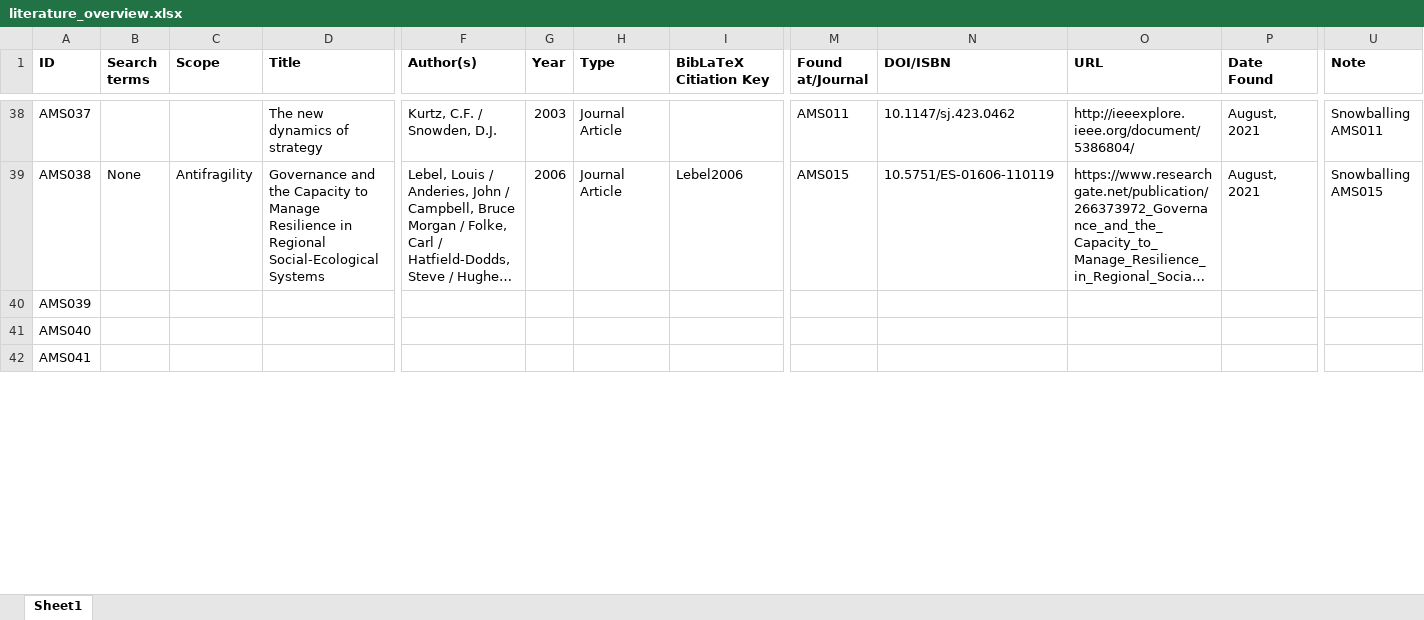
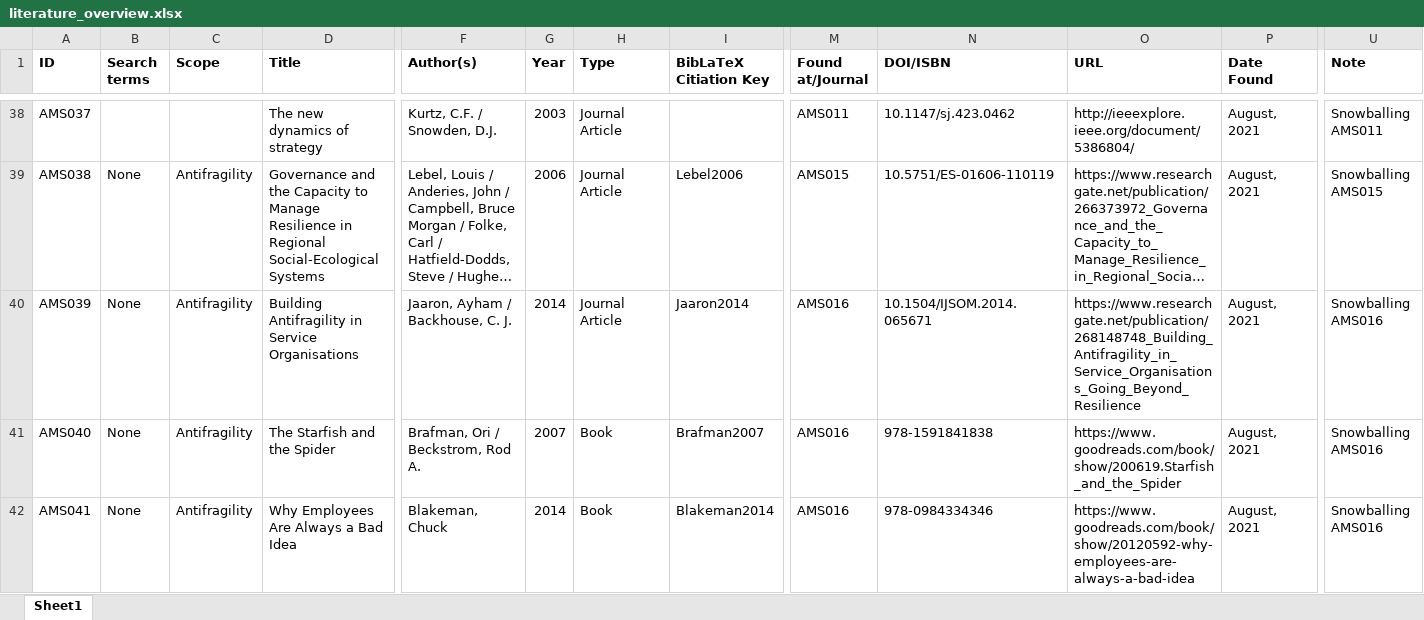
Before and after one commit to JRBliekendaal/master-thesis, an Excel workbook: literature/literature_overview.xlsx, sheet Sheet1, drawn as a sheet; only a part is shown, gaps mark what is left out; long unchanged cells end in …; values as stored, in another font and other column widths than the file's, no borders; the diff covers the shown part only; the diff names each change by its address in the sheet, - before the commit and + after, or states it on an @@ line.

Commit message:
Closing literature research day 15/8
again some reads.. some new references... some new blocks of text in the technical background. Also some new literature (private area).

```diff
--- a/literature/literature_overview.xlsx (sheet Sheet1)
+++ b/literature/literature_overview.xlsx (sheet Sheet1)
-B40:B42 (Search terms): (empty)
+B40:B42 (Search terms): None
-C40:C42 (Scope): (empty)
+C40:C42 (Scope): Antifragility
-D40 (Title): (empty)
+D40 (Title): Building Antifragility in Service Organisations
-F40 (Author(s)): (empty)
+F40 (Author(s)): Jaaron, Ayham / Backhouse, C. J.
-G40 (Year): (empty)
+G40 (Year): 2014
-H40 (Type): (empty)
+H40 (Type): Journal Article
-I40 (BibLaTeX Citiation Key): (empty)
+I40 (BibLaTeX Citiation Key): Jaaron2014
-M40:M42 (Found at/Journal): (empty)
+M40:M42 (Found at/Journal): AMS016
-N40 (DOI/ISBN): (empty)
+N40 (DOI/ISBN): 10.1504/IJSOM.2014.065671
-O40 (URL): (empty)
+O40 (URL): https://www.researchgate.net/publication/268148748_Building_Antifragility_in_Service_Organisations_Going_Beyond_Resilience
-P40:P42 (Date Found): (empty)
+P40:P42 (Date Found): August, 2021
-U40:U42 (Note): (empty)
+U40:U42 (Note): Snowballing AMS016
-D41 (Title): (empty)
+D41 (Title): The Starfish and the Spider
-F41 (Author(s)): (empty)
+F41 (Author(s)): Brafman, Ori / Beckstrom, Rod A.
-G41 (Year): (empty)
+G41 (Year): 2007
-H41:H42 (Type): (empty)
+H41:H42 (Type): Book
-I41 (BibLaTeX Citiation Key): (empty)
+I41 (BibLaTeX Citiation Key): Brafman2007
-N41 (DOI/ISBN): (empty)
+N41 (DOI/ISBN): 978-1591841838
-O41 (URL): (empty)
+O41 (URL): https://www.goodreads.com/book/show/200619.Starfish_and_the_Spider
-D42 (Title): (empty)
+D42 (Title): Why Employees Are Always a Bad Idea
-F42 (Author(s)): (empty)
+F42 (Author(s)): Blakeman, Chuck
-G42 (Year): (empty)
+G42 (Year): 2014
-I42 (BibLaTeX Citiation Key): (empty)
+I42 (BibLaTeX Citiation Key): Blakeman2014
-N42 (DOI/ISBN): (empty)
+N42 (DOI/ISBN): 978-0984334346
-O42 (URL): (empty)
+O42 (URL): https://www.goodreads.com/book/show/20120592-why-employees-are-always-a-bad-idea
```
Also changed, not shown: 26 edited cells elsewhere in this sheet, 7 other files.
